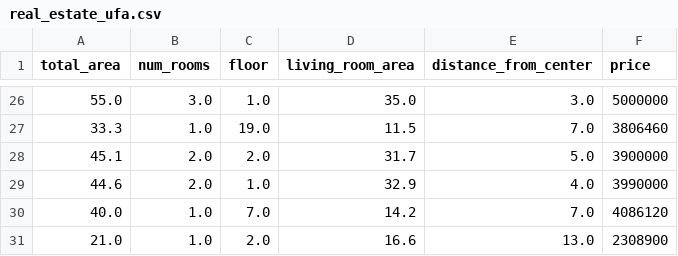
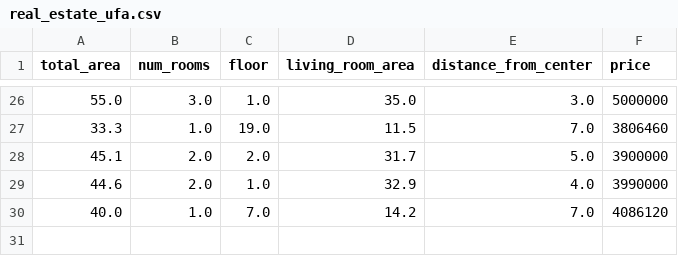
Before and after one commit to CyrilleSmid/data-science-with-r, a CSV file: L1_clusterization/real_estate_ufa.csv, drawn as a sheet; only a part is shown, gaps mark what is left out.

```diff
--- a/L1_clusterization/real_estate_ufa.csv
+++ b/L1_clusterization/real_estate_ufa.csv
@@ -30,2 +30 @@ total_area;num_rooms;floor;living_room_area;distance_from_center;price
 40.0;1.0;7.0;14.2;7.0;4086120
-21.0;1.0;2.0;16.6;13.0;2308900
```
Also changed, not shown: 1 other file.
